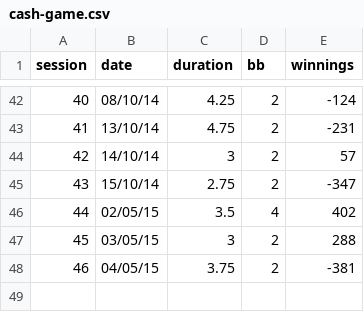
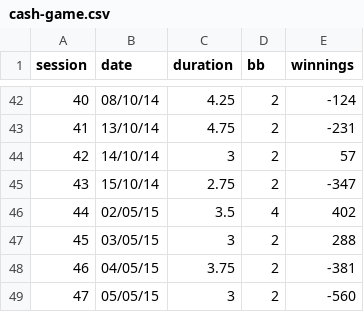
Before and after one commit to beobast/poker-cash-game-live-tracker, a CSV file: cash-game.csv, drawn as a sheet; only a part is shown, gaps mark what is left out; the diff names each change by its address in the sheet, - before the commit and + after, or states it on an @@ line.

```diff
--- a/cash-game.csv
+++ b/cash-game.csv
+row 49: 47 | 05/05/15 | 3 | 2 | -560
```
Also changed, not shown: 1 other file.
